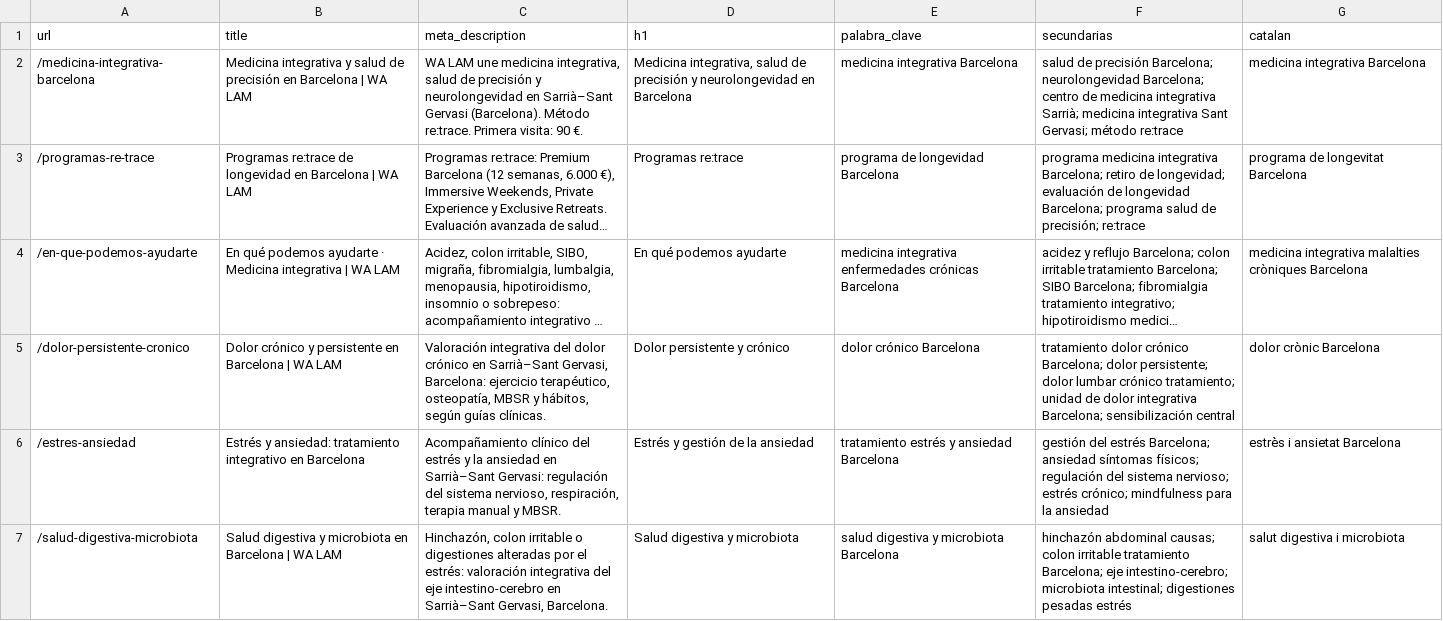
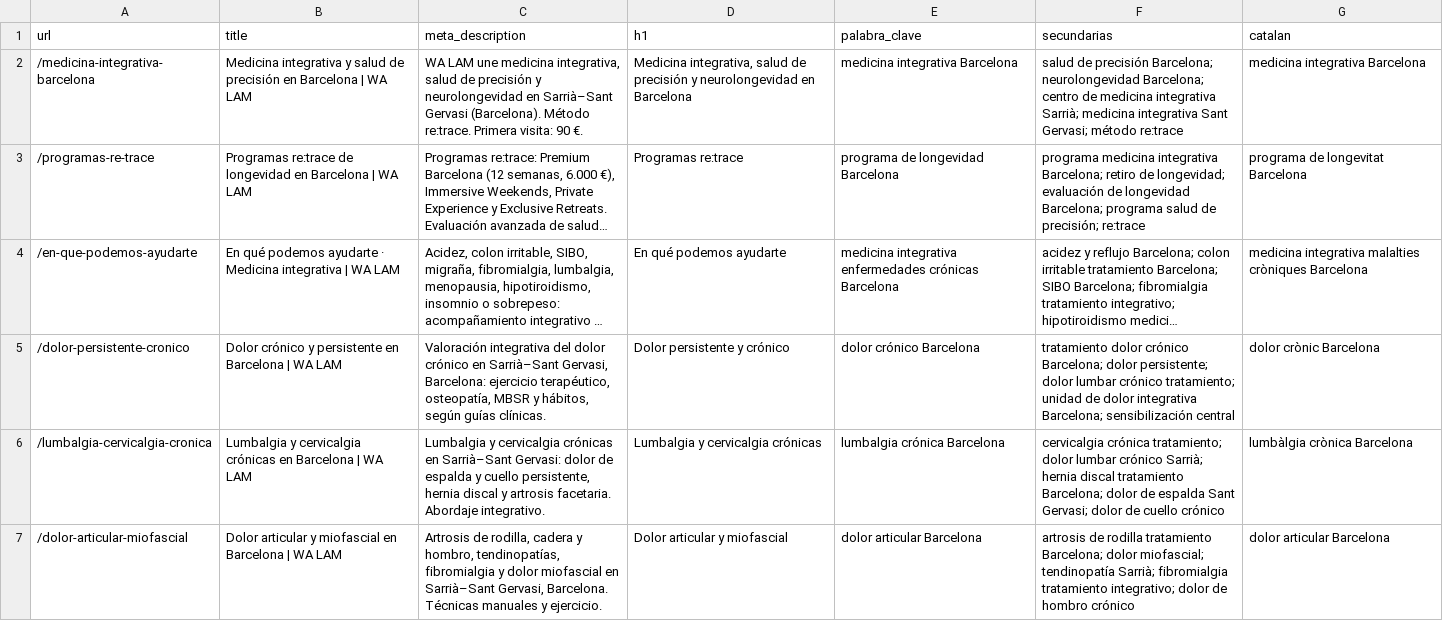
Before and after one commit to walam-bcn/formacion-olivier-bazin, a CSV file: landings/seo-wix.csv, drawn as a sheet; only a part is shown; the shorter side is filled out with more unchanged rows; long unchanged cells end in …; the diff covers the shown part only; the diff names each change by its address in the sheet, - before the commit and + after, or states it on an @@ line.

```diff
--- a/landings/seo-wix.csv
+++ b/landings/seo-wix.csv
+row 6: /lumbalgia-cervicalgia-cronica | Lumbalgia y cervicalgia crónicas en Barcelona | WA LAM | Lumbalgia y cervicalgia crónicas en Sarrià–Sant Gervasi: dolor de espalda y cuello persistente, hernia discal y artrosis facetaria. Abordaje integrativo. | Lumbalgia y cervicalgia crónicas | lumbalgia crónica Barcelona | cervicalgia crónica tratamiento; dolor lumbar crónico Sarrià; hernia discal tratamiento Barcelona; dolor de espalda Sant Gervasi; dolor de cuello crónico | lumbàlgia crònica Barcelona
+row 7: /dolor-articular-miofascial | Dolor articular y miofascial en Barcelona | WA LAM | Artrosis de rodilla, cadera y hombro, tendinopatías, fibromialgia y dolor miofascial en Sarrià–Sant Gervasi, Barcelona. Técnicas manuales y ejercicio. | Dolor articular y miofascial | dolor articular Barcelona | artrosis de rodilla tratamiento Barcelona; dolor miofascial; tendinopatía Sarrià; fibromialgia tratamiento integrativo; dolor de hombro crónico | dolor articular Barcelona
```
Also changed, not shown: 2 added rows elsewhere in this file, landings/ca/seo-wix-ca.csv, 38 other files.
